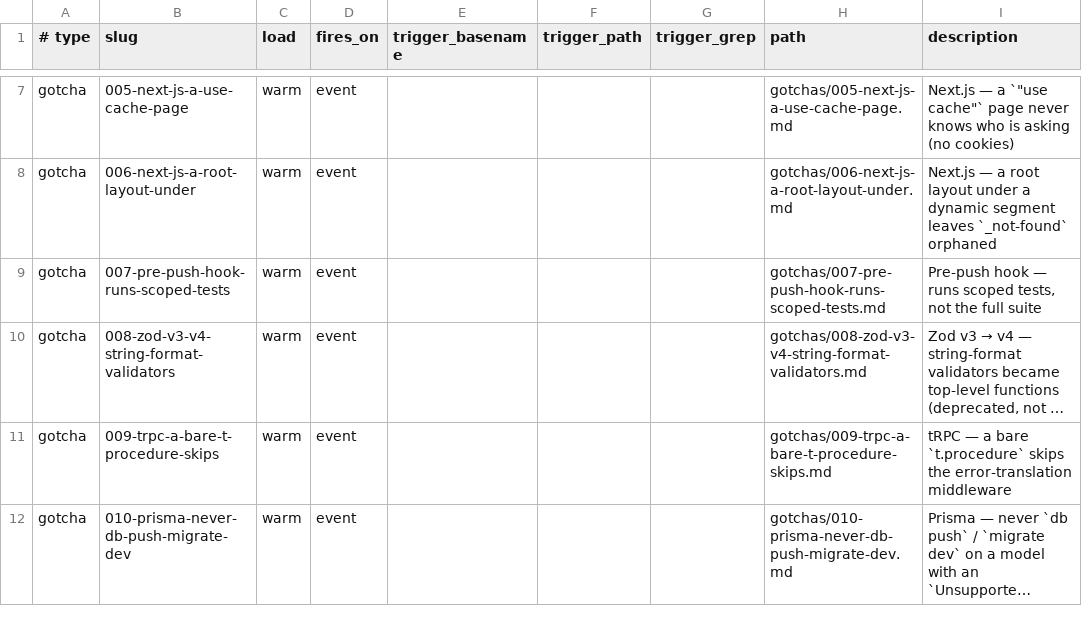
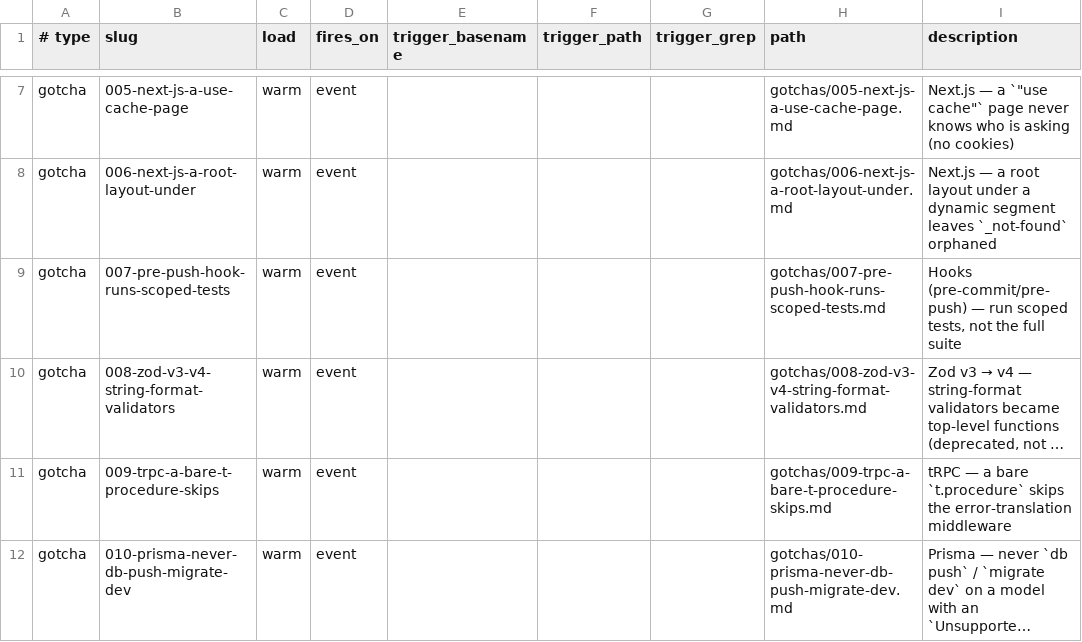
Before and after one commit to SemIdea/bearboo, a TSV file: docs/.afm-index.tsv, drawn as a sheet; only a part is shown, gaps mark what is left out; long unchanged cells end in …; the diff names each change by its address in the sheet, - before the commit and + after, or states it on an @@ line.

Commit message:
docs(evolution): record the post-delivery reflect (028)
Applies the two gate-approved refinements: afm.md § 2.1 now states that
a load-bearing open decision (including a bucket-(b) gate residue) carries
the marker the delivery detector greps for, and gotcha 007 now covers the
pre-commit hook (vitest related blocks a red test) with its stale "no CI"
claim corrected. Records R01-R03, promotions P1-P3, and the ratchet
suggestion. Regenerates the docs indexes.

```diff
--- a/docs/.afm-index.tsv
+++ b/docs/.afm-index.tsv
-I9 (description): Pre-push hook — runs scoped tests,…
+I9 (description): Hooks (pre-commit/pre-push) — run scoped tests,…
```
Also changed, not shown: 6 other files.
